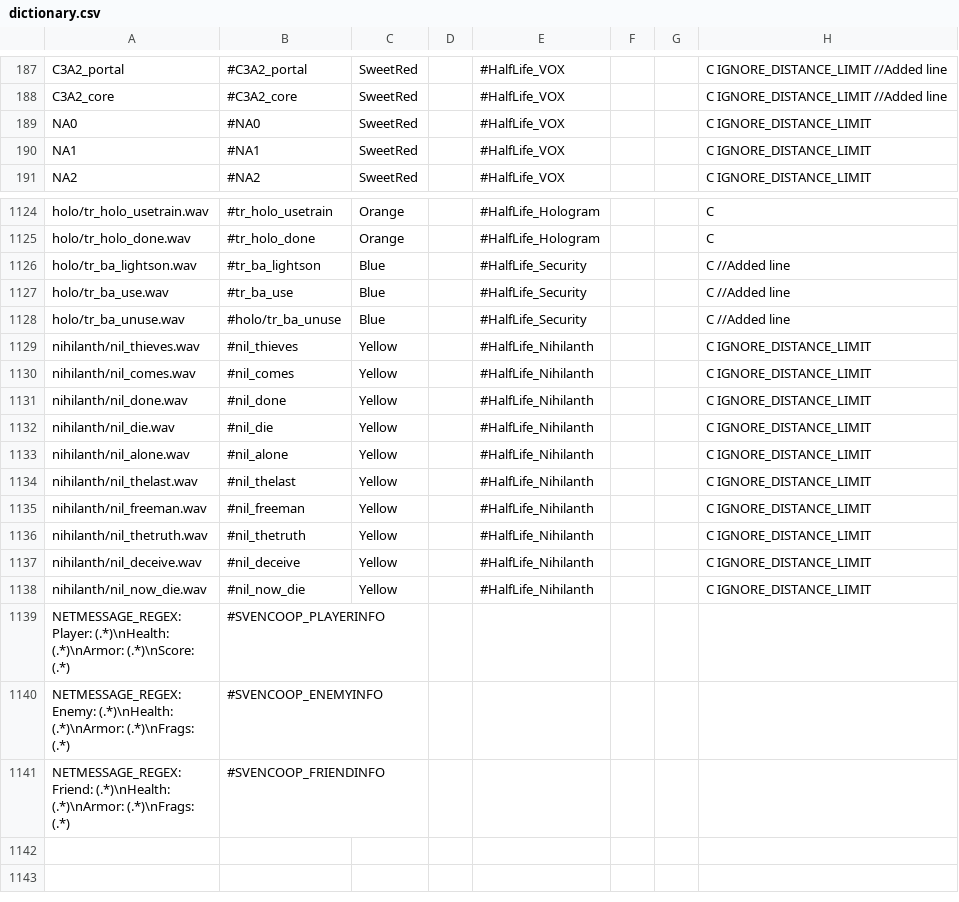
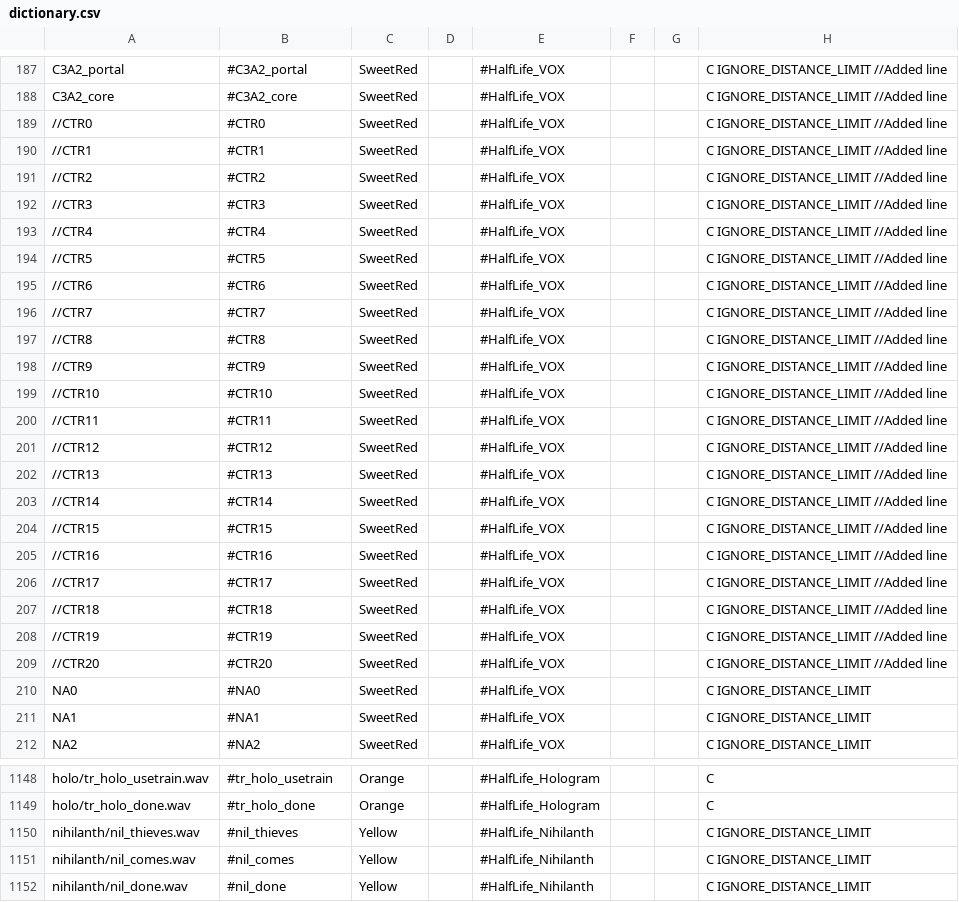
Before and after one commit to Rozekail/MetaHookSv, a CSV file: Build/svencoop/captionmod/dictionary.csv, drawn as a sheet; only a part is shown, gaps mark what is left out; the shorter side is filled out with more unchanged rows; the diff covers the shown part only.

```diff
--- a/Build/svencoop/captionmod/dictionary.csv
+++ b/Build/svencoop/captionmod/dictionary.csv
@@ -188,2 +188,23 @@ C3A2_portal,#C3A2_portal,SweetRed,,#HalfLife_VOX,,,C IGNORE_DISTANCE_LIMIT 	//Ad
 C3A2_core,#C3A2_core,SweetRed,,#HalfLife_VOX,,,C IGNORE_DISTANCE_LIMIT 		//Added line
+//CTR0,#CTR0,SweetRed,,#HalfLife_VOX,,,C IGNORE_DISTANCE_LIMIT                //Added line
+//CTR1,#CTR1,SweetRed,,#HalfLife_VOX,,,C IGNORE_DISTANCE_LIMIT                //Added line
+//CTR2,#CTR2,SweetRed,,#HalfLife_VOX,,,C IGNORE_DISTANCE_LIMIT                //Added line
+//CTR3,#CTR3,SweetRed,,#HalfLife_VOX,,,C IGNORE_DISTANCE_LIMIT                //Added line
+//CTR4,#CTR4,SweetRed,,#HalfLife_VOX,,,C IGNORE_DISTANCE_LIMIT                //Added line
+//CTR5,#CTR5,SweetRed,,#HalfLife_VOX,,,C IGNORE_DISTANCE_LIMIT                //Added line
+//CTR6,#CTR6,SweetRed,,#HalfLife_VOX,,,C IGNORE_DISTANCE_LIMIT                //Added line
+//CTR7,#CTR7,SweetRed,,#HalfLife_VOX,,,C IGNORE_DISTANCE_LIMIT                //Added line
+//CTR8,#CTR8,SweetRed,,#HalfLife_VOX,,,C IGNORE_DISTANCE_LIMIT                //Added line
+//CTR9,#CTR9,SweetRed,,#HalfLife_VOX,,,C IGNORE_DISTANCE_LIMIT                //Added line
+//CTR10,#CTR10,SweetRed,,#HalfLife_VOX,,,C IGNORE_DISTANCE_LIMIT              //Added line
+//CTR11,#CTR11,SweetRed,,#HalfLife_VOX,,,C IGNORE_DISTANCE_LIMIT              //Added line
+//CTR12,#CTR12,SweetRed,,#HalfLife_VOX,,,C IGNORE_DISTANCE_LIMIT              //Added line
+//CTR13,#CTR13,SweetRed,,#HalfLife_VOX,,,C IGNORE_DISTANCE_LIMIT              //Added line
+//CTR14,#CTR14,SweetRed,,#HalfLife_VOX,,,C IGNORE_DISTANCE_LIMIT              //Added line
+//CTR15,#CTR15,SweetRed,,#HalfLife_VOX,,,C IGNORE_DISTANCE_LIMIT              //Added line
+//CTR16,#CTR16,SweetRed,,#HalfLife_VOX,,,C IGNORE_DISTANCE_LIMIT              //Added line
+//CTR17,#CTR17,SweetRed,,#HalfLife_VOX,,,C IGNORE_DISTANCE_LIMIT              //Added line
+//CTR18,#CTR18,SweetRed,,#HalfLife_VOX,,,C IGNORE_DISTANCE_LIMIT              //Added line
+//CTR19,#CTR19,SweetRed,,#HalfLife_VOX,,,C IGNORE_DISTANCE_LIMIT              //Added line
+//CTR20,#CTR20,SweetRed,,#HalfLife_VOX,,,C IGNORE_DISTANCE_LIMIT              //Added line
 NA0,#NA0,SweetRed,,#HalfLife_VOX,,,C IGNORE_DISTANCE_LIMIT
@@ -1125,5 +1149,2 @@ holo/tr_holo_usetrain.wav,#tr_holo_usetrain,Orange,,#HalfLife_Hologram,,,C
 holo/tr_holo_done.wav,#tr_holo_done,Orange,,#HalfLife_Hologram,,,C
-holo/tr_ba_lightson.wav,#tr_ba_lightson,Blue,,#HalfLife_Security,,,C //Added line
-holo/tr_ba_use.wav,#tr_ba_use,Blue,,#HalfLife_Security,,,C //Added line
-holo/tr_ba_unuse.wav,#holo/tr_ba_unuse,Blue,,#HalfLife_Security,,,C //Added line
 nihilanth/nil_thieves.wav,#nil_thieves,Yellow,,#HalfLife_Nihilanth,,,C IGNORE_DISTANCE_LIMIT
```
Also changed, not shown: 2 added rows and 26 moved rows elsewhere in this file, 1 other file.
